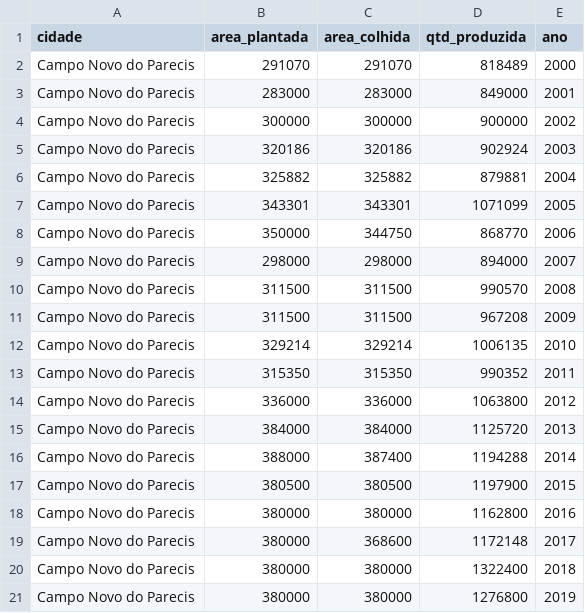
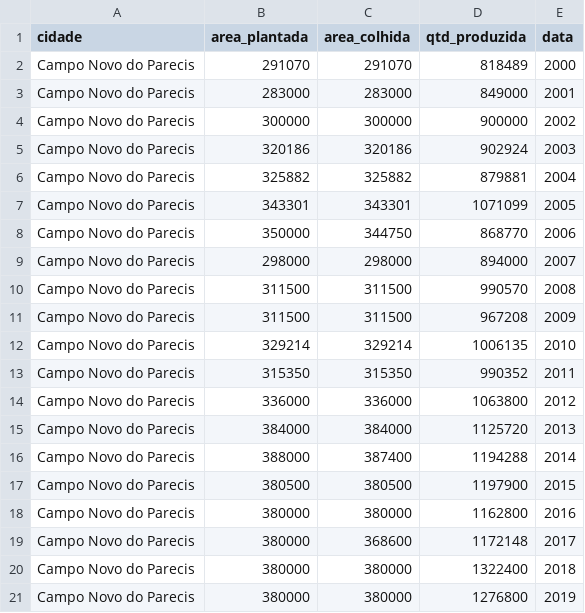
Before and after one commit to Deustavo/Tcc-Henke-Andrade, a CSV file: data/producao_soja_campo_novo_parecis.csv, drawn as a sheet; the diff names each change by its address in the sheet, - before the commit and + after, or states it on an @@ line.

Commit message:
lendo os dois datasets de clima e producao

```diff
--- a/data/producao_soja_campo_novo_parecis.csv
+++ b/data/producao_soja_campo_novo_parecis.csv
-E1: ano
+E1: data
```
Also changed, not shown: 2 other files.
